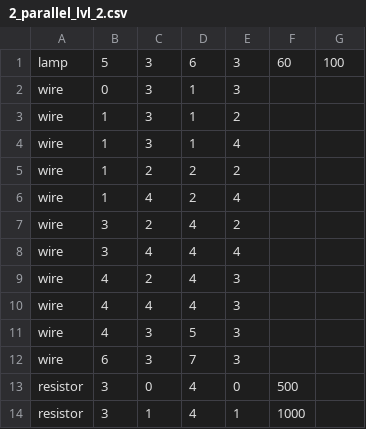
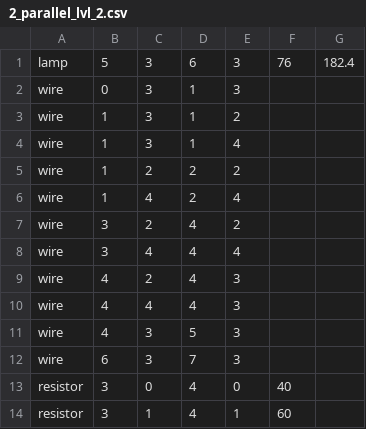
Before and after one commit to LYVAM-Studio/ReConnect, a CSV file: Assets/StreamingAssets/CircuitsPresets/2_parallel_lvl_2.csv, drawn as a sheet.

Commit message:
update circuit 2 valid + double parse invariant

```diff
--- a/Assets/StreamingAssets/CircuitsPresets/2_parallel_lvl_2.csv
+++ b/Assets/StreamingAssets/CircuitsPresets/2_parallel_lvl_2.csv
@@ -1,2 +1,2 @@
-lamp,5,3,6,3,60,100
+lamp,5,3,6,3,76,182.4
 wire,0,3,1,3
@@ -12,3 +12,3 @@ wire,4,3,5,3,,
 wire,6,3,7,3,,
-resistor,3,0,4,0,500,
-resistor,3,1,4,1,1000,
+resistor,3,0,4,0,40,
+resistor,3,1,4,1,60,
```
Also changed, not shown: 1 other file.
